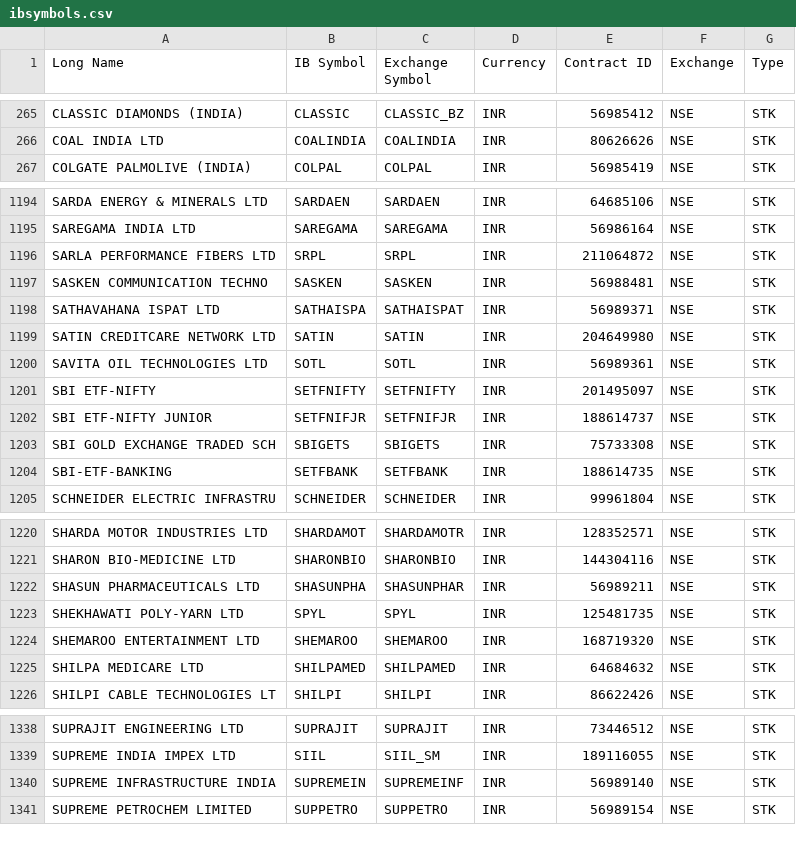
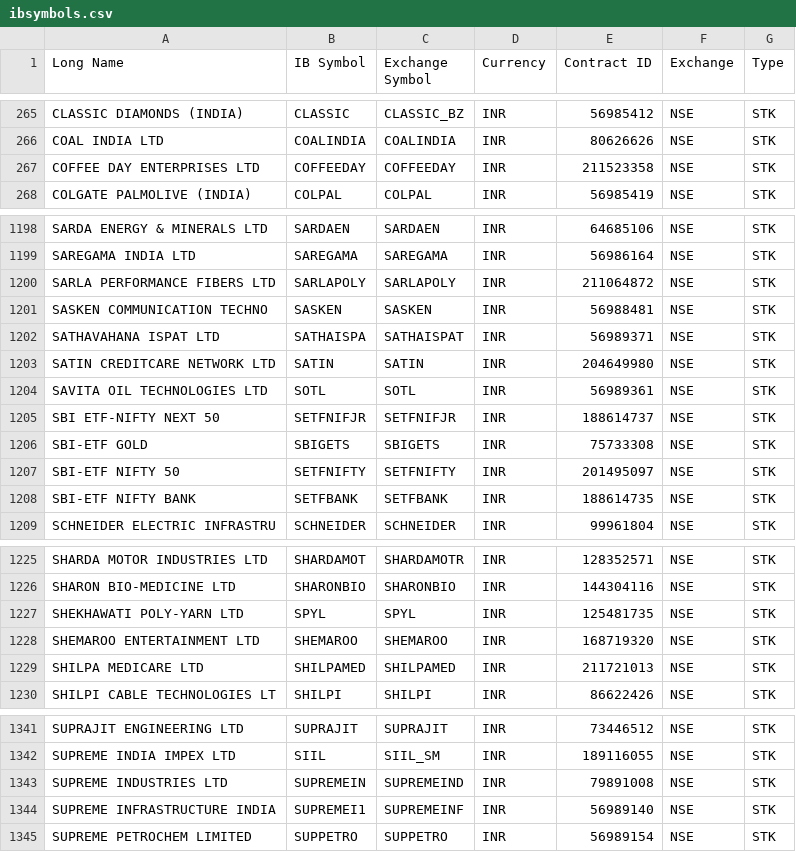
Before and after one commit to pankaj3009/strategies, a CSV file: ibsymbols.csv, drawn as a sheet; only a part is shown, gaps mark what is left out; the diff covers the shown part only.

```diff
--- a/ibsymbols.csv
+++ b/ibsymbols.csv
@@ -266,2 +266,3 @@ CLASSIC DIAMONDS (INDIA),CLASSIC,CLASSIC_BZ,INR,56985412,NSE,STK
 COAL INDIA LTD,COALINDIA,COALINDIA,INR,80626626,NSE,STK
+COFFEE DAY ENTERPRISES LTD,COFFEEDAY,COFFEEDAY,INR,211523358,NSE,STK
 COLGATE PALMOLIVE (INDIA),COLPAL,COLPAL,INR,56985419,NSE,STK
@@ -1195,3 +1199,3 @@ SARDA ENERGY & MINERALS LTD,SARDAEN,SARDAEN,INR,64685106,NSE,STK
 SAREGAMA INDIA LTD,SAREGAMA,SAREGAMA,INR,56986164,NSE,STK
-SARLA PERFORMANCE FIBERS LTD,SRPL,SRPL,INR,211064872,NSE,STK
+SARLA PERFORMANCE FIBERS LTD,SARLAPOLY,SARLAPOLY,INR,211064872,NSE,STK
 SASKEN COMMUNICATION TECHNO,SASKEN,SASKEN,INR,56988481,NSE,STK
@@ -1200,6 +1204,6 @@ SATIN CREDITCARE NETWORK LTD,SATIN,SATIN,INR,204649980,NSE,STK
 SAVITA OIL TECHNOLOGIES LTD,SOTL,SOTL,INR,56989361,NSE,STK
-SBI ETF-NIFTY,SETFNIFTY,SETFNIFTY,INR,201495097,NSE,STK
-SBI ETF-NIFTY JUNIOR,SETFNIFJR,SETFNIFJR,INR,188614737,NSE,STK
-SBI GOLD EXCHANGE TRADED SCH,SBIGETS,SBIGETS,INR,75733308,NSE,STK
-SBI-ETF-BANKING,SETFBANK,SETFBANK,INR,188614735,NSE,STK
+SBI ETF-NIFTY NEXT 50,SETFNIFJR,SETFNIFJR,INR,188614737,NSE,STK
+SBI-ETF GOLD,SBIGETS,SBIGETS,INR,75733308,NSE,STK
+SBI-ETF NIFTY 50,SETFNIFTY,SETFNIFTY,INR,201495097,NSE,STK
+SBI-ETF NIFTY BANK,SETFBANK,SETFBANK,INR,188614735,NSE,STK
 SCHNEIDER ELECTRIC INFRASTRU,SCHNEIDER,SCHNEIDER,INR,99961804,NSE,STK
@@ -1221,6 +1226,5 @@ SHARDA MOTOR INDUSTRIES LTD,SHARDAMOT,SHARDAMOTR,INR,128352571,NSE,STK
 SHARON BIO-MEDICINE LTD,SHARONBIO,SHARONBIO,INR,144304116,NSE,STK
-SHASUN PHARMACEUTICALS LTD,SHASUNPHA,SHASUNPHAR,INR,56989211,NSE,STK
 SHEKHAWATI POLY-YARN LTD,SPYL,SPYL,INR,125481735,NSE,STK
 SHEMAROO ENTERTAINMENT LTD,SHEMAROO,SHEMAROO,INR,168719320,NSE,STK
-SHILPA MEDICARE LTD,SHILPAMED,SHILPAMED,INR,64684632,NSE,STK
+SHILPA MEDICARE LTD,SHILPAMED,SHILPAMED,INR,211721013,NSE,STK
 SHILPI CABLE TECHNOLOGIES LT,SHILPI,SHILPI,INR,86622426,NSE,STK
@@ -1339,3 +1342,4 @@ SUPRAJIT ENGINEERING LTD,SUPRAJIT,SUPRAJIT,INR,73446512,NSE,STK
 SUPREME INDIA IMPEX LTD,SIIL,SIIL_SM,INR,189116055,NSE,STK
-SUPREME INFRASTRUCTURE INDIA,SUPREMEIN,SUPREMEINF,INR,56989140,NSE,STK
+SUPREME INDUSTRIES LTD,SUPREMEIN,SUPREMEIND,INR,79891008,NSE,STK
+SUPREME INFRASTRUCTURE INDIA,SUPREMEI1,SUPREMEINF,INR,56989140,NSE,STK
 SUPREME PETROCHEM LIMITED,SUPPETRO,SUPPETRO,INR,56989154,NSE,STK
```
Also changed, not shown: 5 added rows, 2 removed rows and 8 edited cells elsewhere in this file, 02-futures-inr.csv, 03-symbols-inr.csv, 2 other files.
